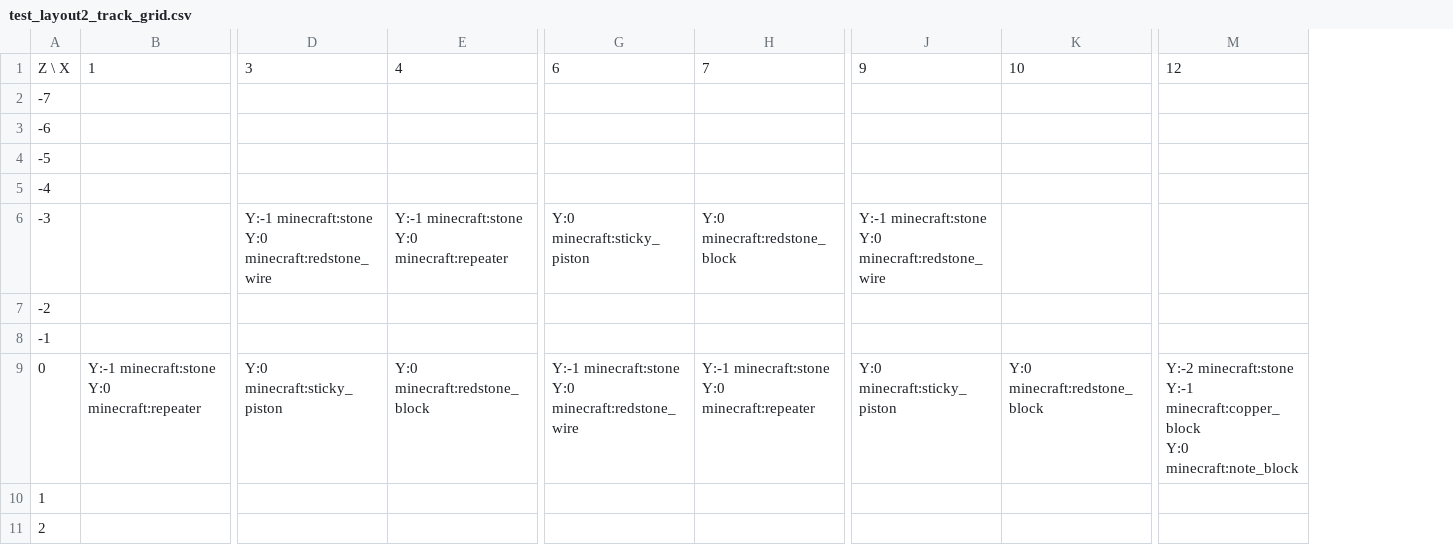
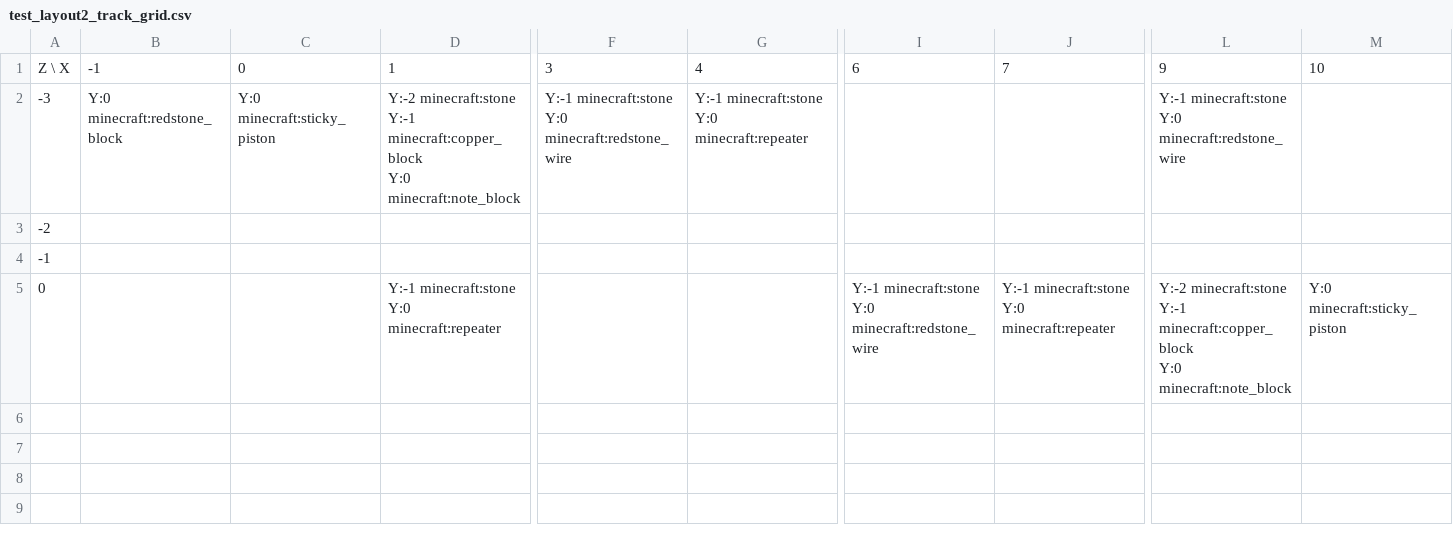
Before and after one commit to lptss-art/Minecraft-NBS-NBT-Converter, a CSV file: output/debug_images/test_layout2_track_grid.csv, drawn as a sheet; only a part is shown, gaps mark what is left out; removed rows and columns are numbered as before the commit, all else as after; rows hold the shown columns only; ↵ is a line break in a cell; the diff covers the shown part only; the diff names each change by its address in the sheet, - before the commit and + after, or states it on an @@ line.

```diff
--- a/output/debug_images/test_layout2_track_grid.csv
+++ b/output/debug_images/test_layout2_track_grid.csv
+column B, rows 1-2: -1 | Y:0 minecraft:redstone_block
+column C, rows 1-2: 0 | Y:0 minecraft:sticky_piston
-column M, row 1: 12; row 9: Y:-2 minecraft:stone ↵ Y:-1 minecraft:copper_block ↵ Y:0 minecraft:note_block
-row 2: -7
-row 3: -6
-row 4: -5
-row 5: -4
-D2: (empty)
+D2: Y:-2 minecraft:stone ↵ Y:-1 minecraft:copper_block ↵ Y:0 minecraft:note_block
-I2: Y:0 minecraft:sticky_piston
+I2: (empty)
-J2: Y:0 minecraft:redstone_block
+J2: (empty)
-F5: Y:0 minecraft:sticky_piston
+F5: (empty)
-G5: Y:0 minecraft:redstone_block
+G5: (empty)
-L5: Y:0 minecraft:sticky_piston
+L5: Y:-2 minecraft:stone ↵ Y:-1 minecraft:copper_block ↵ Y:0 minecraft:note_block
-M5: Y:0 minecraft:redstone_block
+M5: Y:0 minecraft:sticky_piston
-row 10: 1
-row 11: 2
```
Also changed, not shown: 1 edited cell elsewhere in this file, output/debug_images/test_layout2_grid.csv, 5 other files.
